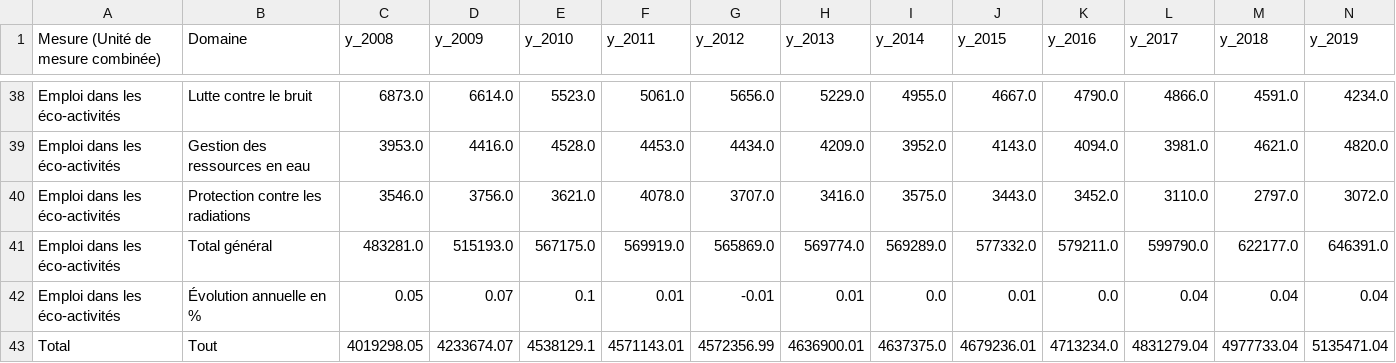
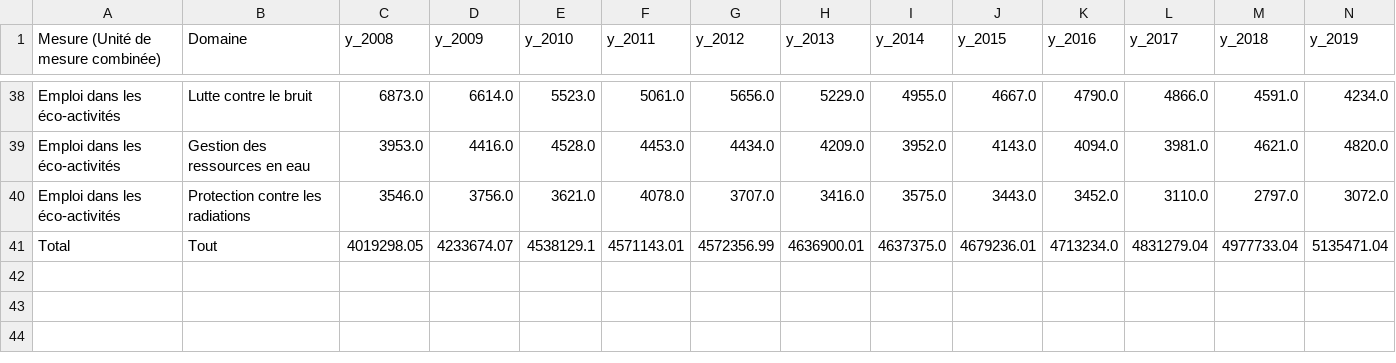
Before and after one commit to YassLeMaudit/Projet-Econometric, a CSV file: data_output/data.csv, drawn as a sheet; only a part is shown, gaps mark what is left out; rows hold the shown columns only; the diff names each change by its address in the sheet, - before the commit and + after, or states it on an @@ line.

Commit message:
[REMOVE] - Total general and value in %

```diff
--- a/data_output/data.csv
+++ b/data_output/data.csv
-row 41: Emploi dans les éco-activités | Total général | 483281.0 | 515193.0 | 567175.0 | 569919.0 | 565869.0 | 569774.0 | 569289.0 | 577332.0 | 579211.0 | 599790.0 | 622177.0 | 646391.0
-row 42: Emploi dans les éco-activités | Évolution annuelle en % | 0.05 | 0.07 | 0.1 | 0.01 | -0.01 | 0.01 | 0.0 | 0.01 | 0.0 | 0.04 | 0.04 | 0.04
```
